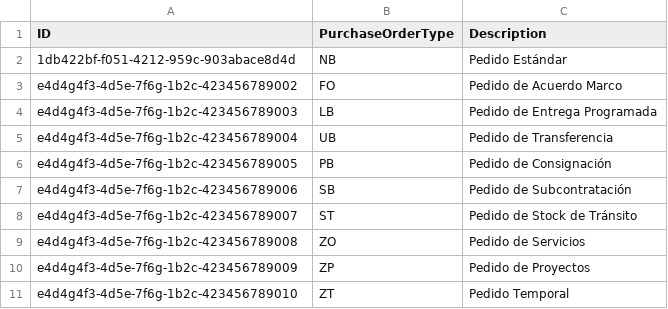
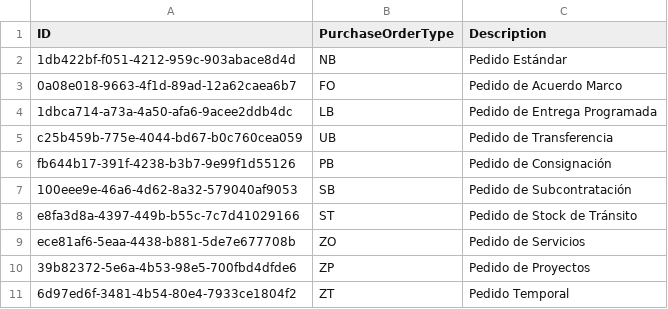
Before and after one commit to JORBRICENO/gt_purchase_order, a CSV file: db/data/com.globaltalent.purchaseorder-OrderTypes.csv, drawn as a sheet.

```diff
--- a/db/data/com.globaltalent.purchaseorder-OrderTypes.csv
+++ b/db/data/com.globaltalent.purchaseorder-OrderTypes.csv
@@ -2,10 +2,10 @@ ID,PurchaseOrderType,Description
 1db422bf-f051-4212-959c-903abace8d4d,NB,Pedido Estándar
-e4d4g4f3-4d5e-7f6g-1b2c-423456789002,FO,Pedido de Acuerdo Marco
-e4d4g4f3-4d5e-7f6g-1b2c-423456789003,LB,Pedido de Entrega Programada
-e4d4g4f3-4d5e-7f6g-1b2c-423456789004,UB,Pedido de Transferencia
-e4d4g4f3-4d5e-7f6g-1b2c-423456789005,PB,Pedido de Consignación
-e4d4g4f3-4d5e-7f6g-1b2c-423456789006,SB,Pedido de Subcontratación
-e4d4g4f3-4d5e-7f6g-1b2c-423456789007,ST,Pedido de Stock de Tránsito
-e4d4g4f3-4d5e-7f6g-1b2c-423456789008,ZO,Pedido de Servicios
-e4d4g4f3-4d5e-7f6g-1b2c-423456789009,ZP,Pedido de Proyectos
-e4d4g4f3-4d5e-7f6g-1b2c-423456789010,ZT,Pedido Temporal
+0a08e018-9663-4f1d-89ad-12a62caea6b7,FO,Pedido de Acuerdo Marco
+1dbca714-a73a-4a50-afa6-9acee2ddb4dc,LB,Pedido de Entrega Programada
+c25b459b-775e-4044-bd67-b0c760cea059,UB,Pedido de Transferencia
+fb644b17-391f-4238-b3b7-9e99f1d55126,PB,Pedido de Consignación
+100eee9e-46a6-4d62-8a32-579040af9053,SB,Pedido de Subcontratación
+e8fa3d8a-4397-449b-b55c-7c7d41029166,ST,Pedido de Stock de Tránsito
+ece81af6-5eaa-4438-b881-5de7e677708b,ZO,Pedido de Servicios
+39b82372-5e6a-4b53-98e5-700fbd4dfde6,ZP,Pedido de Proyectos
+6d97ed6f-3481-4b54-80e4-7933ce1804f2,ZT,Pedido Temporal
```
Also changed, not shown: db/data/com.globaltalent.purchaseorder-Organizations.csv, db/data/com.globaltalent.purchaseorder-PurchaseOrderHeader.csv, 15 other files.
